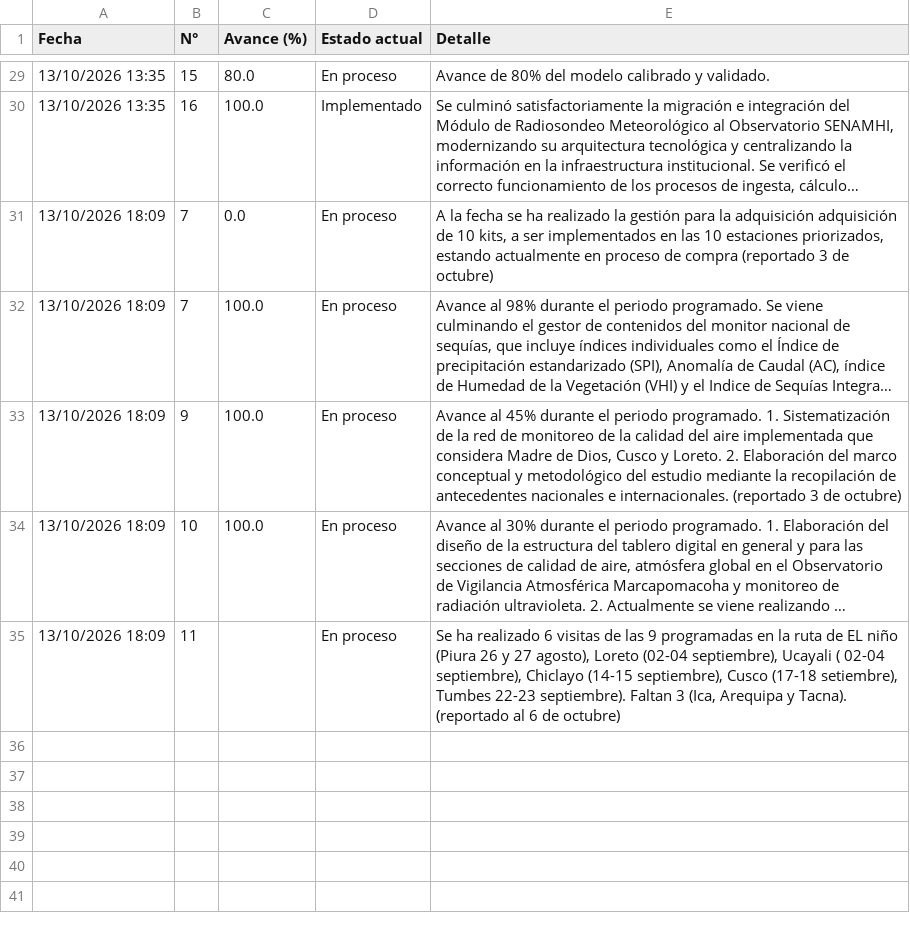
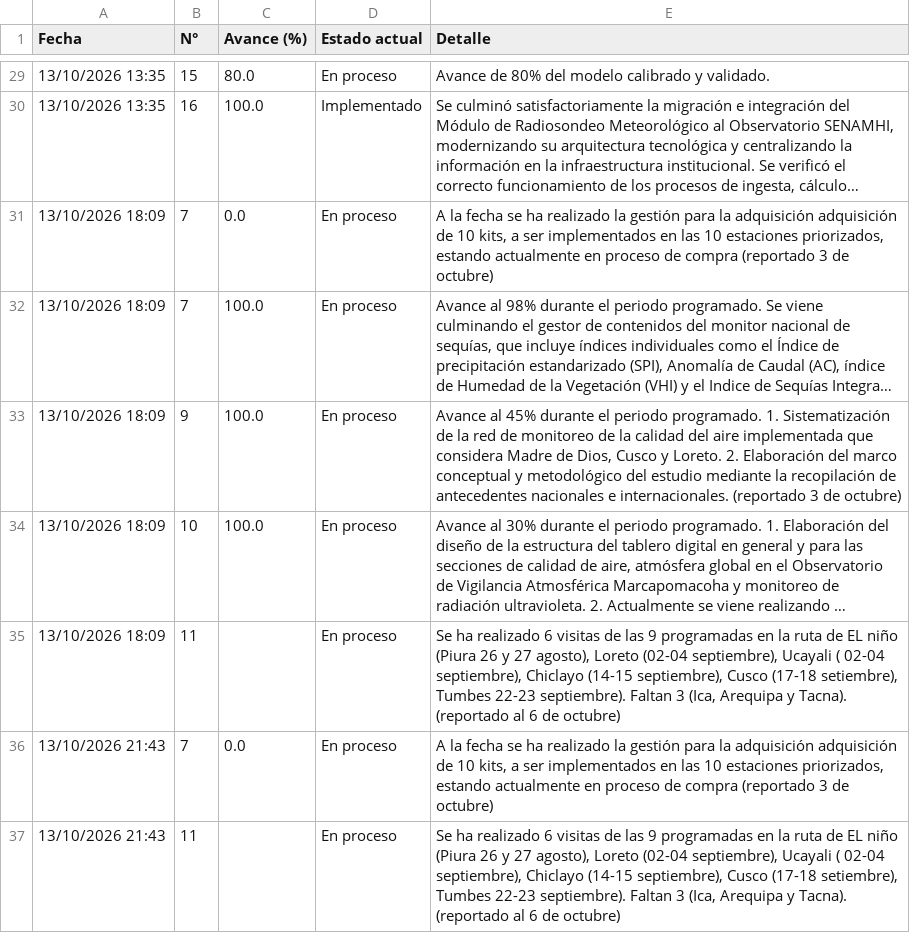
Before and after one commit to andresffigueroaa-blip/seguimiento-100dias-senamhi, a CSV file: datos/historial_fen.csv, drawn as a sheet; only a part is shown, gaps mark what is left out; long unchanged cells end in ….

```diff
--- a/datos/historial_fen.csv
+++ b/datos/historial_fen.csv
@@ -35 +35,3 @@
 13/10/2026 18:09,11,,En proceso,"Se ha realizado 6 visitas de las 9 programadas en la ruta de EL niño (Piura 26 y 27 agosto), Loreto (02-04 septiembre), Ucayali ( 02-04 septiembre), Chiclayo (14-15 septiembre), Cusco (17-18 setiembre), Tumbes 22-23 septiembre). Faltan 3 (Ica, Arequipa y Tacna). (reportado al 6 de octubre)"
+13/10/2026 21:43,7,0.0,En proceso,"A la fecha se ha realizado la gestión para la adquisición adquisición de 10 kits, a ser implementados en las 10 estaciones priorizados, estando actualmente en proceso de compra (reportado 3 de octubre)"
+13/10/2026 21:43,11,,En proceso,"Se ha realizado 6 visitas de las 9 programadas en la ruta de EL niño (Piura 26 y 27 agosto), Loreto (02-04 septiembre), Ucayali ( 02-04 septiembre), Chiclayo (14-15 septiembre), Cusco (17-18 setiembre), Tumbes 22-23 septiembre). Faltan 3 (Ica, Arequipa y Tacna). (reportado al 6 de octubre)"
```
